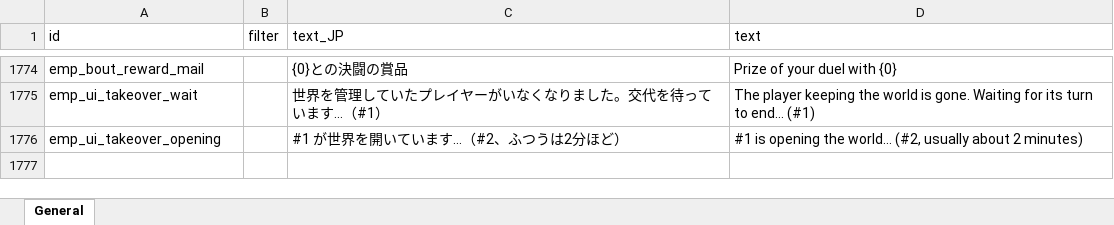
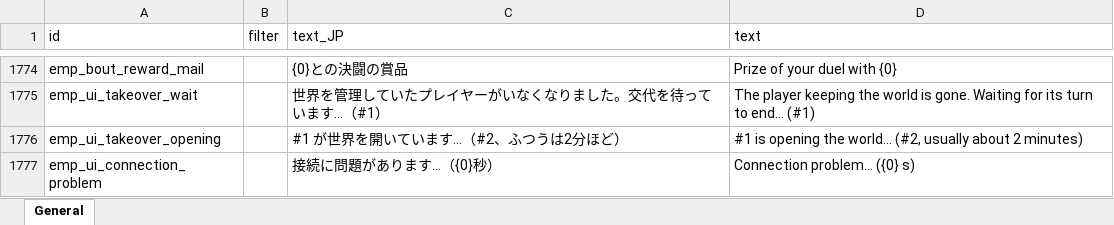
Before and after one commit to ElinTogether/ElinTogether, an Excel workbook: package/LangMod/EN/emp_localization.xlsx, sheet General, drawn as a sheet; only a part is shown, gaps mark what is left out; values as stored, in another font and other column widths than the file's, no borders; the diff names each change by its address in the sheet, - before the commit and + after, or states it on an @@ line.

```diff
--- a/package/LangMod/EN/emp_localization.xlsx (sheet General)
+++ b/package/LangMod/EN/emp_localization.xlsx (sheet General)
+row 1777: emp_ui_connection_problem |  | 接続に問題があります…（{0}秒） | Connection problem… ({0} s)
```
Also changed, not shown: 3 other files.
